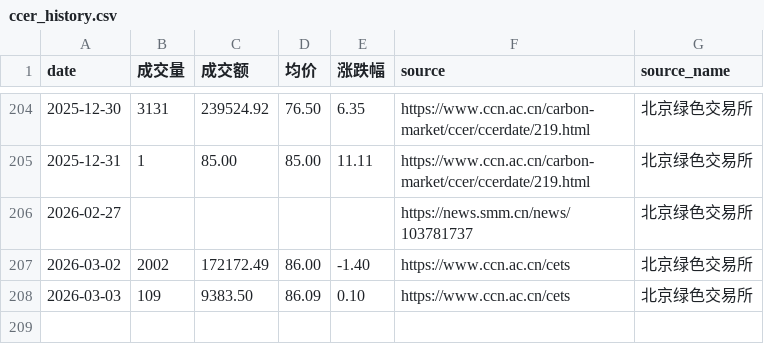
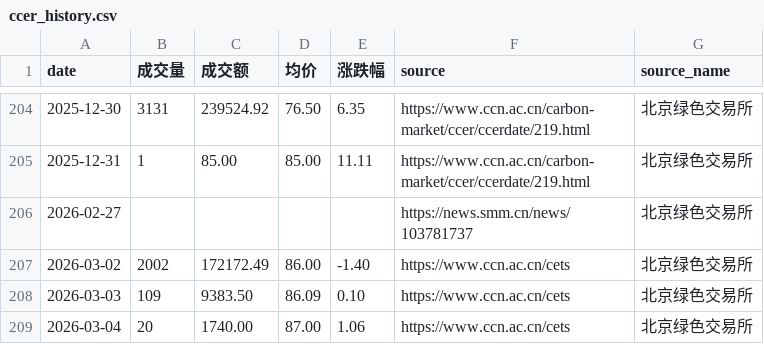
Before and after one commit to YasoneRootflux/carbon-market-blog, a CSV file: data/ccer_history.csv, drawn as a sheet; only a part is shown, gaps mark what is left out; the diff names each change by its address in the sheet, - before the commit and + after, or states it on an @@ line.

```diff
--- a/data/ccer_history.csv
+++ b/data/ccer_history.csv
+row 209: 2026-03-04 | 20 | 1740.00 | 87.00 | 1.06 | https://www.ccn.ac.cn/cets | 北京绿色交易所
```
Also changed, not shown: data/cea_history.csv, 1 other file.
